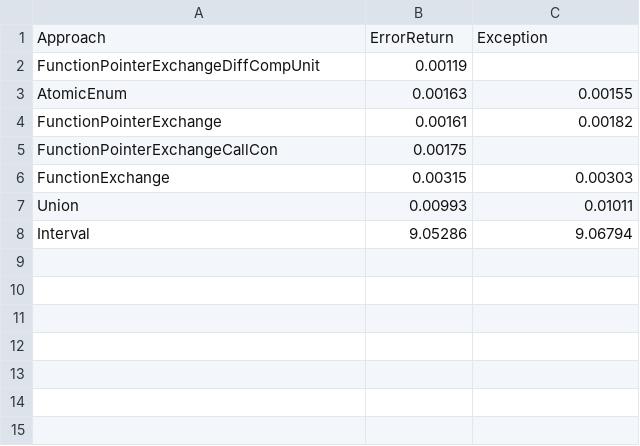
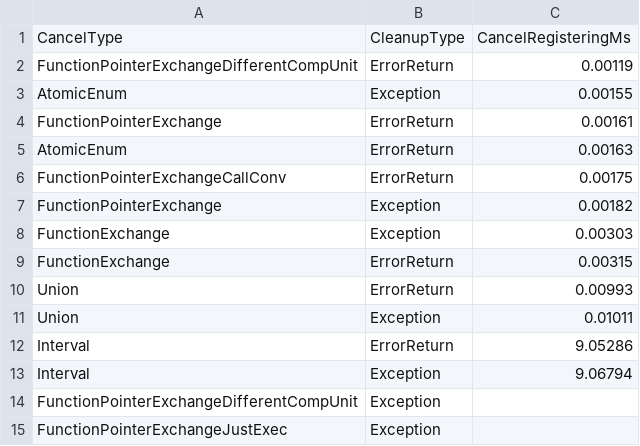
Before and after one commit to nilsp4l/cancellation_simulation, a CSV file: post-processing/python/cancel_registering.csv, drawn as a sheet.

```diff
--- a/post-processing/python/cancel_registering.csv
+++ b/post-processing/python/cancel_registering.csv
@@ -1,8 +1,15 @@
-Approach,ErrorReturn,Exception
-FunctionPointerExchangeDiffCompUnit,0.00119,
-AtomicEnum,0.00163,0.00155
-FunctionPointerExchange,0.00161,0.00182
-FunctionPointerExchangeCallCon,0.00175,
-FunctionExchange,0.00315,0.00303
-Union,0.00993,0.01011
-Interval,9.05286,9.06794
+CancelType,CleanupType,CancelRegisteringMs
+FunctionPointerExchangeDifferentCompUnit,ErrorReturn,0.00119
+AtomicEnum,Exception,0.00155
+FunctionPointerExchange,ErrorReturn,0.00161
+AtomicEnum,ErrorReturn,0.00163
+FunctionPointerExchangeCallConv,ErrorReturn,0.00175
+FunctionPointerExchange,Exception,0.00182
+FunctionExchange,Exception,0.00303
+FunctionExchange,ErrorReturn,0.00315
+Union,ErrorReturn,0.00993
+Union,Exception,0.01011
+Interval,ErrorReturn,9.05286
+Interval,Exception,9.06794
+FunctionPointerExchangeDifferentCompUnit,Exception,
+FunctionPointerExchangeJustExec,Exception,
```
Also changed, not shown: post-processing/python/exec_time_from_json.csv, 3 other files.
